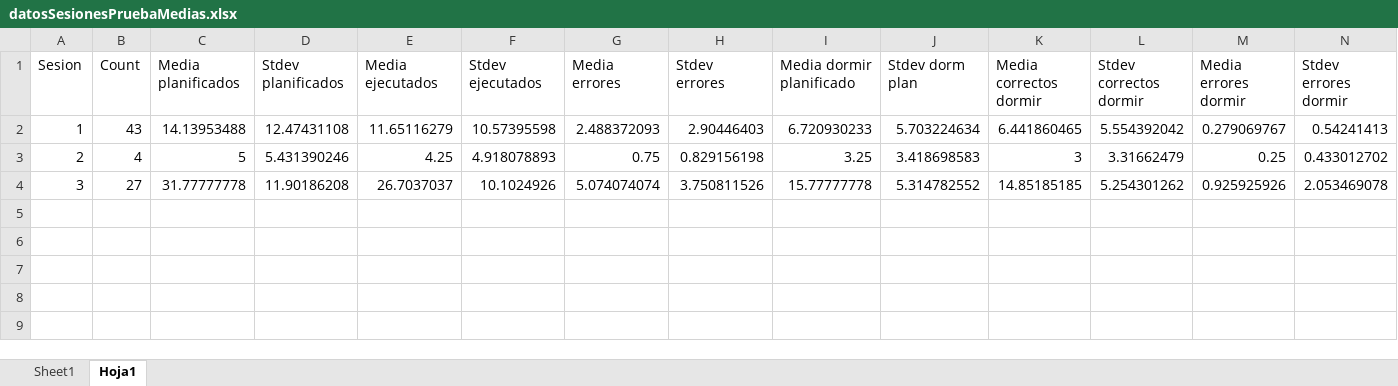
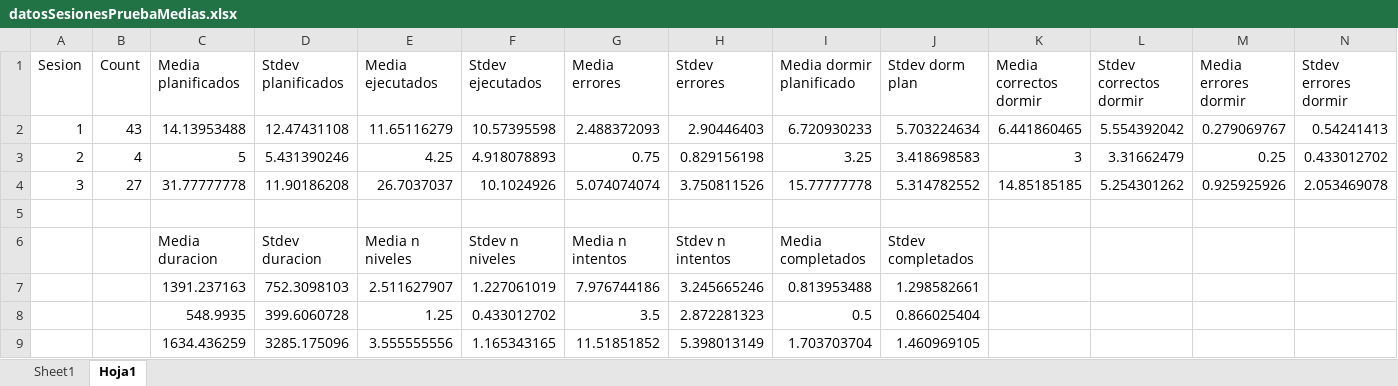
Before and after one commit to nahigles/jsonToCsv_TFG, an Excel workbook: datosSesionesPruebaMedias.xlsx, sheet Hoja1, drawn as a sheet; only a part is shown; values as stored, in another font and other column widths than the file's, no borders; rows hold the shown columns only; the diff names each change by its address in the sheet, - before the commit and + after, or states it on an @@ line.

```diff
--- a/datosSesionesPruebaMedias.xlsx (sheet Hoja1)
+++ b/datosSesionesPruebaMedias.xlsx (sheet Hoja1)
+row 5: (empty)
+row 6:  |  | Media duracion | Stdev duracion | Media n niveles | Stdev n niveles | Media n intentos | Stdev n intentos | Media completados | Stdev completados
+row 7:  |  | 1391.237163 | 752.3098103 | 2.511627907 | 1.227061019 | 7.976744186 | 3.245665246 | 0.813953488 | 1.298582661
+row 8:  |  | 548.9935 | 399.6060728 | 1.25 | 0.433012702 | 3.5 | 2.872281323 | 0.5 | 0.866025404
+row 9:  |  | 1634.436259 | 3285.175096 | 3.555555556 | 1.165343165 | 11.51851852 | 5.398013149 | 1.703703704 | 1.460969105
```
Also changed, not shown: charts or pictures, datosNivelesMedias.xlsx.
